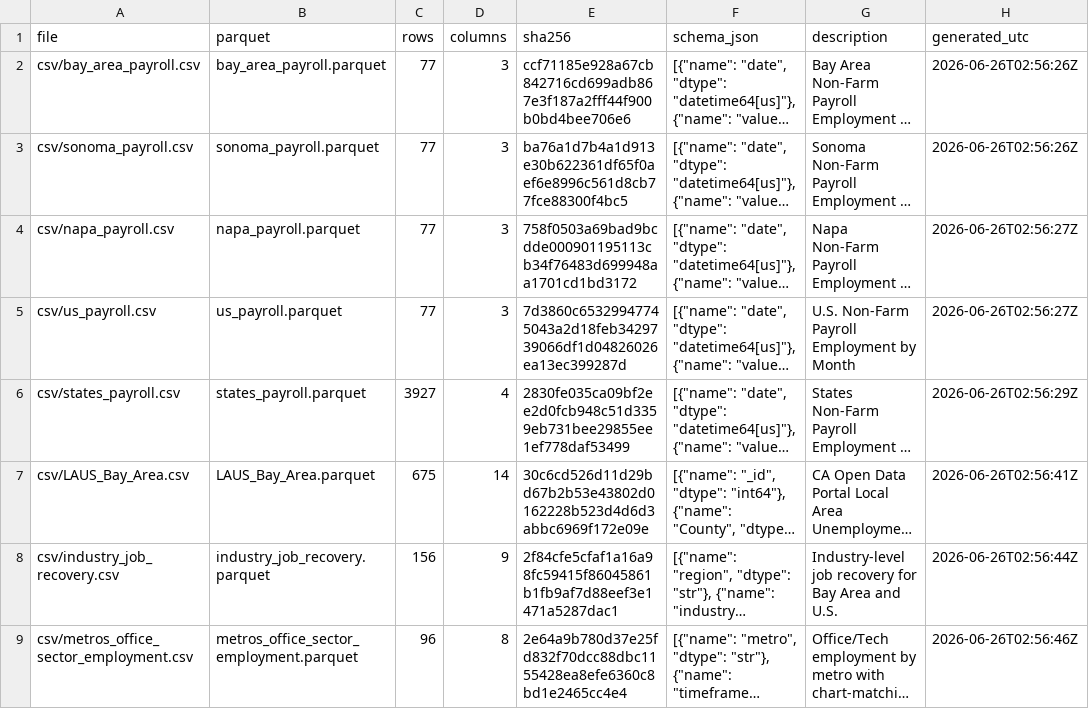
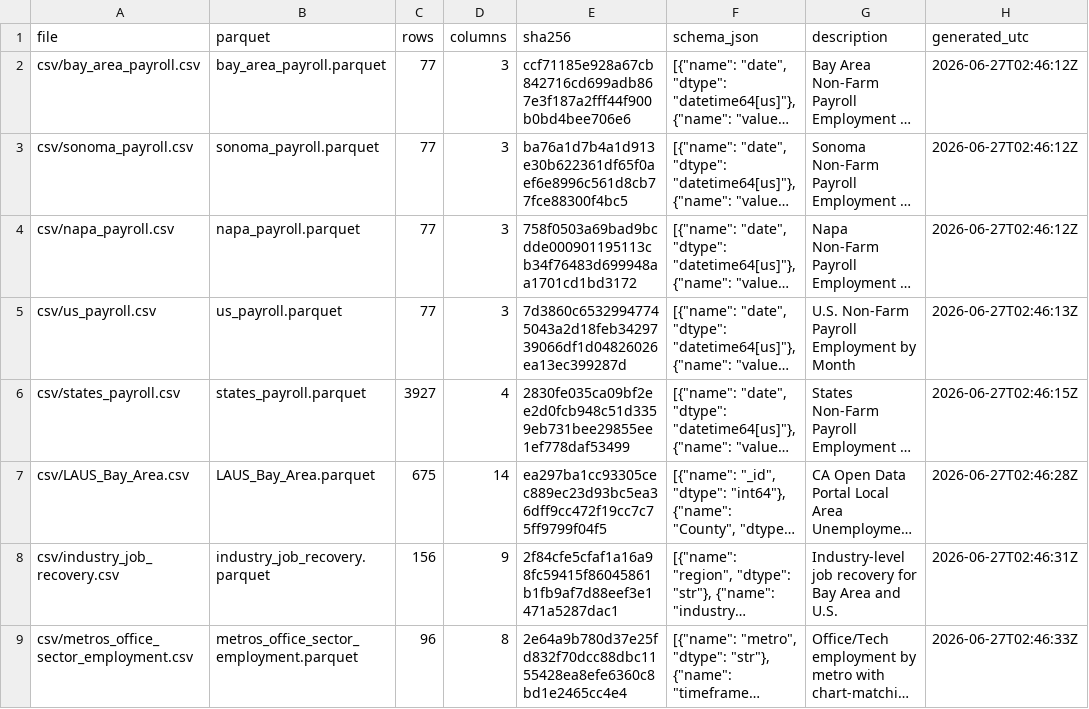
Before and after one commit to mjwalther/BACEI_Dashboard, a CSV file: docs/data_build/manifest.csv, drawn as a sheet; long unchanged cells end in …; the diff names each change by its address in the sheet, - before the commit and + after, or states it on an @@ line.

```diff
--- a/docs/data_build/manifest.csv
+++ b/docs/data_build/manifest.csv
-H2:H3 (generated_utc): 2026-06-26T02:56:26Z
+H2:H3 (generated_utc): 2026-06-27T02:46:12Z
-H4 (generated_utc): 2026-06-26T02:56:27Z
+H4 (generated_utc): 2026-06-27T02:46:12Z
-H5 (generated_utc): 2026-06-26T02:56:27Z
+H5 (generated_utc): 2026-06-27T02:46:13Z
-H6 (generated_utc): 2026-06-26T02:56:29Z
+H6 (generated_utc): 2026-06-27T02:46:15Z
-E7 (sha256): 30c6cd526d11d29bd67b2b53e43802d0162228b523d4d6d3abbc6969f172e09e
+E7 (sha256): ea297ba1cc93305cec889ec23d93bc5ea36dff9cc472f19cc7c75ff9799f04f5
-H7 (generated_utc): 2026-06-26T02:56:41Z
+H7 (generated_utc): 2026-06-27T02:46:28Z
-H8 (generated_utc): 2026-06-26T02:56:44Z
+H8 (generated_utc): 2026-06-27T02:46:31Z
-H9 (generated_utc): 2026-06-26T02:56:46Z
+H9 (generated_utc): 2026-06-27T02:46:33Z
```
Also changed, not shown: docs/data_build/csv/LAUS_Bay_Area.csv, 2 other files.
